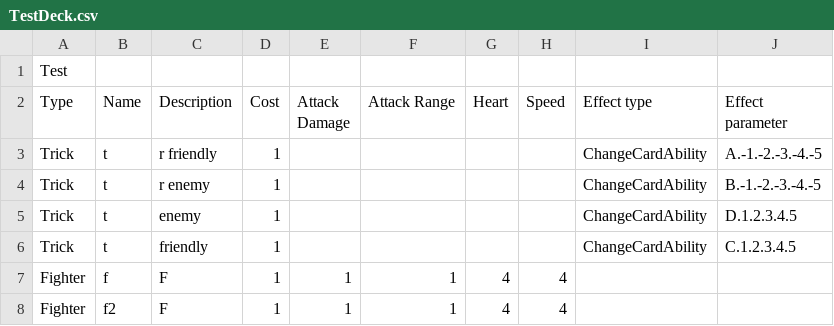
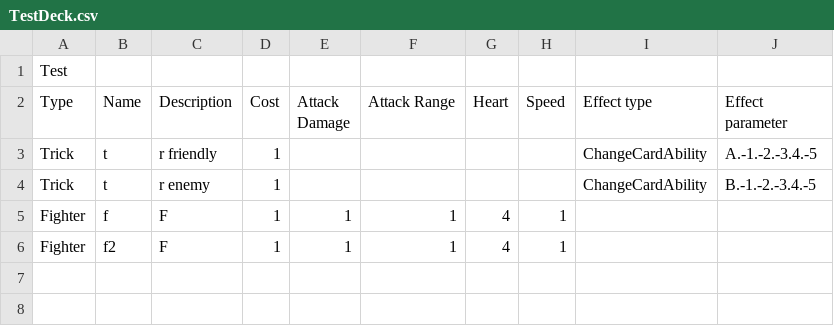
Before and after one commit to NonRoute/Project-ProgMeth-2020-2, a CSV file: res/csv/TestDeck.csv, drawn as a sheet.

Commit message:
Fix trick not clone when clone a card

```diff
--- a/res/csv/TestDeck.csv
+++ b/res/csv/TestDeck.csv
@@ -2,7 +2,5 @@
 Type,Name,Description,Cost,Attack Damage,Attack Range,Heart,Speed,Effect type,Effect parameter
-Trick,t,r friendly,1,,,,,ChangeCardAbility,A.-1.-2.-3.-4.-5
-Trick,t,r enemy,1,,,,,ChangeCardAbility,B.-1.-2.-3.-4.-5
-Trick,t,enemy,1,,,,,ChangeCardAbility,D.1.2.3.4.5
-Trick,t,friendly,1,,,,,ChangeCardAbility,C.1.2.3.4.5
-Fighter,f,F,1,1,1,4,4,,
-Fighter,f2,F,1,1,1,4,4,,
+Trick,t,r friendly,1,,,,,ChangeCardAbility,A.-1.-2.-3.4.-5
+Trick,t,r enemy,1,,,,,ChangeCardAbility,B.-1.-2.-3.4.-5
+Fighter,f,F,1,1,1,4,1,,
+Fighter,f2,F,1,1,1,4,1,,
```
Also changed, not shown: 7 other files.
